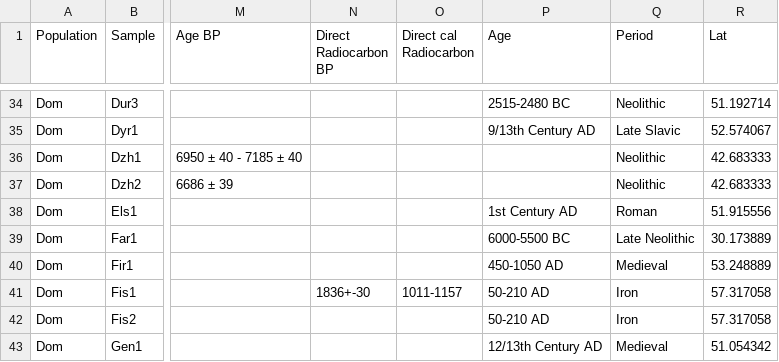
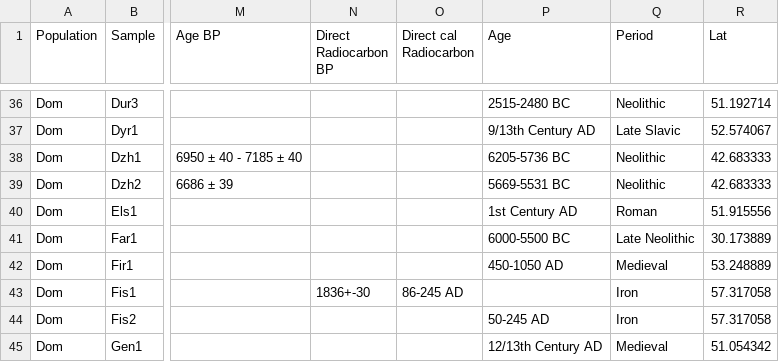
Before and after one commit to ekirving/alleletraj, a CSV file: data/ancient_samples_cattle.csv, drawn as a sheet; only a part is shown, gaps mark what is left out; addresses are those after the commit; the diff covers the shown part only; the diff names each change by its address in the sheet, - before the commit and + after, or states it on an @@ line.

```diff
--- a/data/ancient_samples_cattle.csv
+++ b/data/ancient_samples_cattle.csv
-P38 (Age): (empty)
+P38 (Age): 6205-5736 BC
-P39 (Age): (empty)
+P39 (Age): 5669-5531 BC
-O43 (Direct cal Radiocarbon): 1011-1157
+O43 (Direct cal Radiocarbon): 86-245 AD
-P43 (Age): 50-210 AD
+P43 (Age): (empty)
-P44 (Age): 50-210 AD
+P44 (Age): 50-245 AD
```
Also changed, not shown: 2 added rows and 47 edited cells elsewhere in this file.
